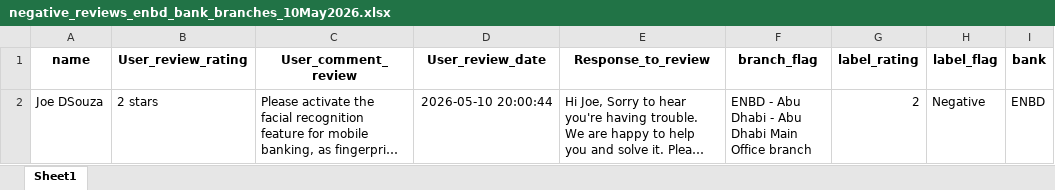
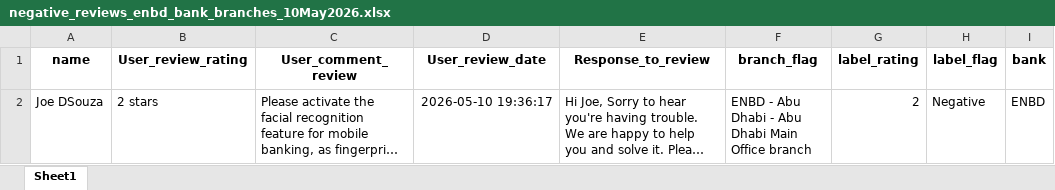
Before and after one commit to felixabraham670706/google_rating, an Excel workbook: negative_reviews_enbd_bank_branches_10May2026.xlsx, sheet Sheet1, drawn as a sheet; only a part is shown; long unchanged cells end in …; values as stored, in another font and other column widths than the file's, no borders; the diff names each change by its address in the sheet, - before the commit and + after, or states it on an @@ line.

```diff
--- a/negative_reviews_enbd_bank_branches_10May2026.xlsx (sheet Sheet1)
+++ b/negative_reviews_enbd_bank_branches_10May2026.xlsx (sheet Sheet1)
-D2 (User_review_date): 2026-05-10 20:00:44
+D2 (User_review_date): 2026-05-10 19:36:17
```
Also changed, not shown: negative_reviews_enbd_bank_branches_10May2026_without_translation.xlsx, 4 other files.
